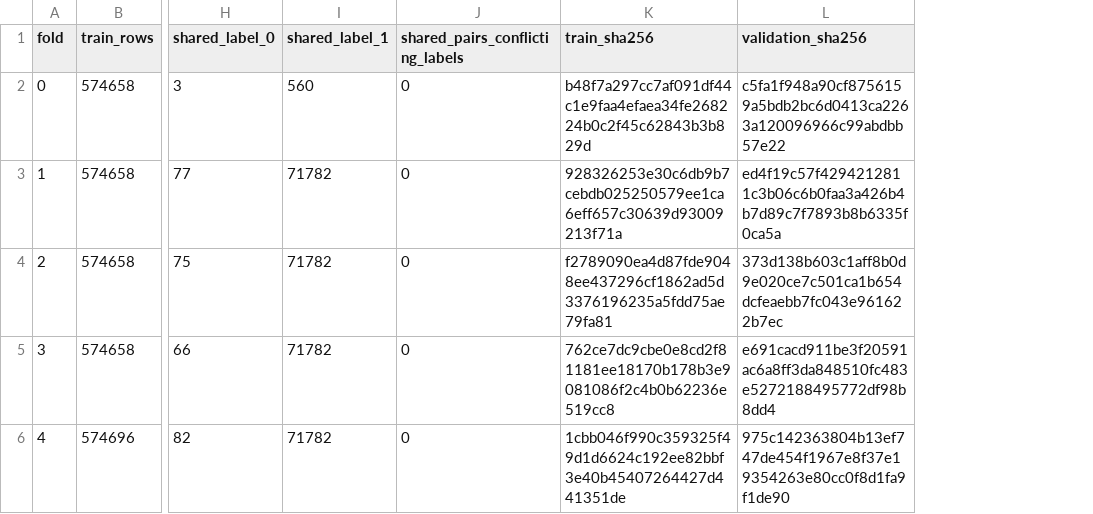
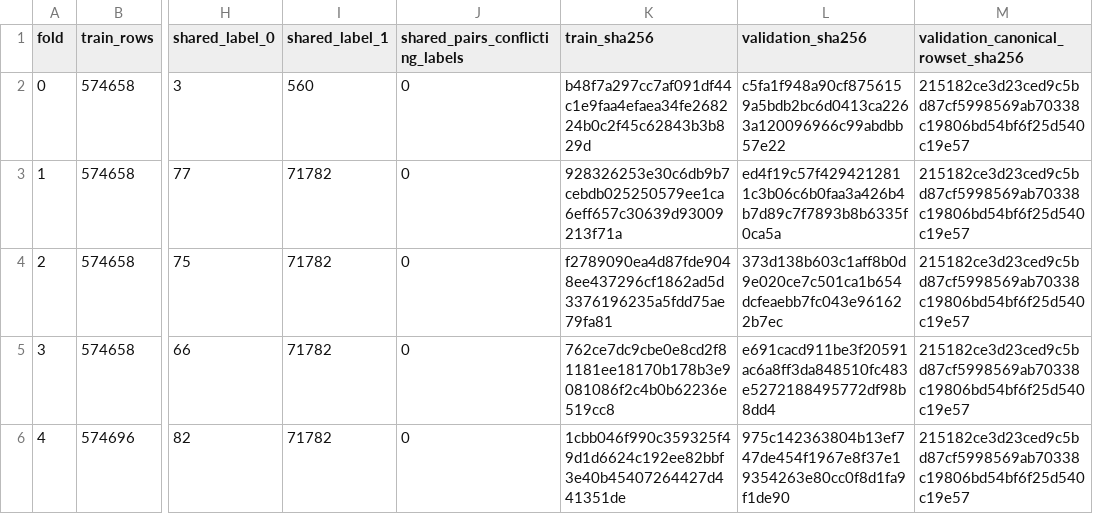
Before and after one commit to Ascaris-Equi/fusionpm, a CSV file: benchmark/results/split_audit.csv, drawn as a sheet; only a part is shown, gaps mark what is left out; the diff names each change by its address in the sheet, - before the commit and + after, or states it on an @@ line.

```diff
--- a/benchmark/results/split_audit.csv
+++ b/benchmark/results/split_audit.csv
+column M, rows 1-6: validation_canonical_rowset_sha256 | 215182ce3d23ced9c5bd87cf5998569ab70338c19806bd54bf6f25d540c19e57 | 215182ce3d23ced9c5bd87cf5998569ab70338c19806bd54bf6f25d540c19e57 | 215182ce3d23ced9c5bd87cf5998569ab70338c19806bd54bf6f25d540c19e57 | 215182ce3d23ced9c5bd87cf5998569ab70338c19806bd54bf6f25d540c19e57 | 215182ce3d23ced9c5bd87cf5998569ab70338c19806bd54bf6f25d540c19e57
```
Also changed, not shown: benchmark/baseline_versions.csv, benchmark/results/dataset_manifest.csv, 15 other files.
